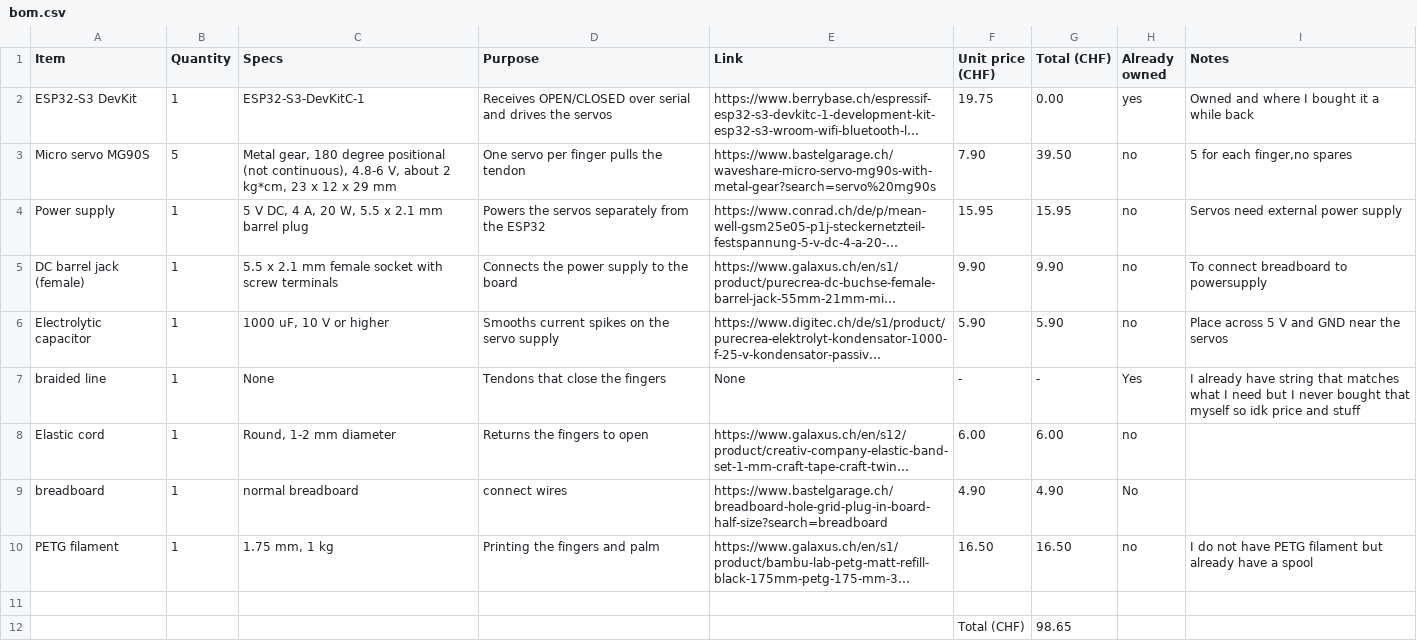
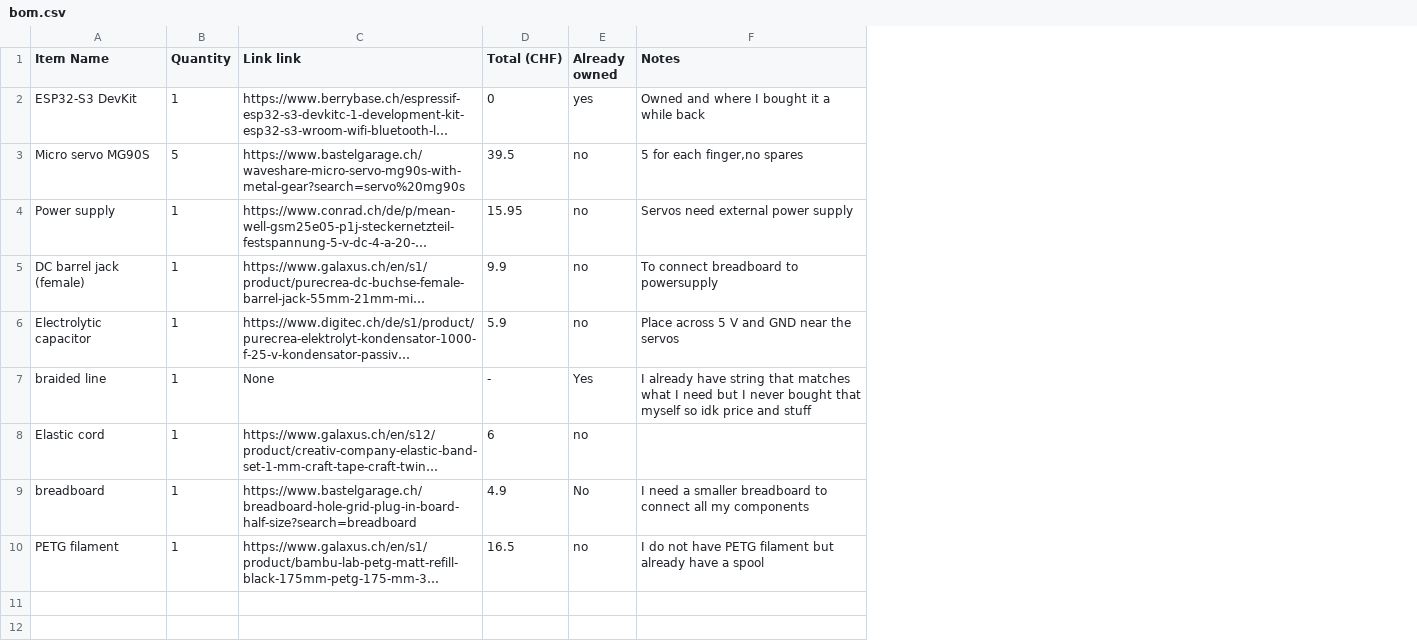
Before and after one commit to Toaster-lab/GestureMirror, a CSV file: bom.csv, drawn as a sheet; long unchanged cells end in …; removed rows and columns are numbered as before the commit, all else as after; the diff names each change by its address in the sheet, - before the commit and + after, or states it on an @@ line.

```diff
--- a/bom.csv
+++ b/bom.csv
-column C (Specs), rows 2-10: ESP32-S3-DevKitC-1 | Metal gear, 180 degree positional (not continuous), 4.8-6 V, about 2 kg*cm, 23 x 12 x 29 mm | 5 V DC, 4 A, 20 W, 5.5 x 2.1 mm barrel plug | 5.5 x 2.1 mm female socket with screw terminals | 1000 uF, 10 V or higher | None | Round, 1-2 mm diameter | normal breadboard | 1.75 mm, 1 kg
-column D (Purpose), rows 2-10: Receives OPEN/CLOSED over serial and drives the servos | One servo per finger pulls the tendon | Powers the servos separately from the ESP32 | Connects the power supply to the board | Smooths current spikes on the servo supply | Tendons that close the fingers | Returns the fingers to open | connect wires | Printing the fingers and palm
-column F (Unit price (CHF)), rows 2-10: 19.75 | 7.90 | 15.95 | 9.90 | 5.90 | - | 6.00 | 4.90 | 16.50
-A1: Item
+A1: Item Name
-C1: Link
+C1: Link link
-D2 (Total (CHF)): 0.00
+D2 (Total (CHF)): 0
-D3 (Total (CHF)): 39.50
+D3 (Total (CHF)): 39.5
-D5 (Total (CHF)): 9.90
+D5 (Total (CHF)): 9.9
-D6 (Total (CHF)): 5.90
+D6 (Total (CHF)): 5.9
-D8 (Total (CHF)): 6.00
+D8 (Total (CHF)): 6
-D9 (Total (CHF)): 4.90
+D9 (Total (CHF)): 4.9
-F9 (Notes): (empty)
+F9 (Notes): I need a smaller breadboard to connect all my components
-D10 (Total (CHF)): 16.50
+D10 (Total (CHF)): 16.5
-row 11: (empty)
-row 12:  |  |  |  |  | Total (CHF) | 98.65
```
Also changed, not shown: 5 other files.
